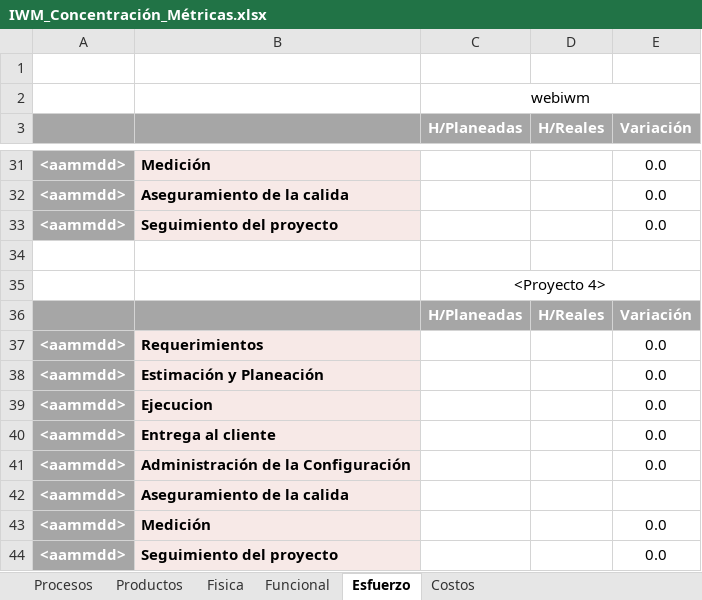
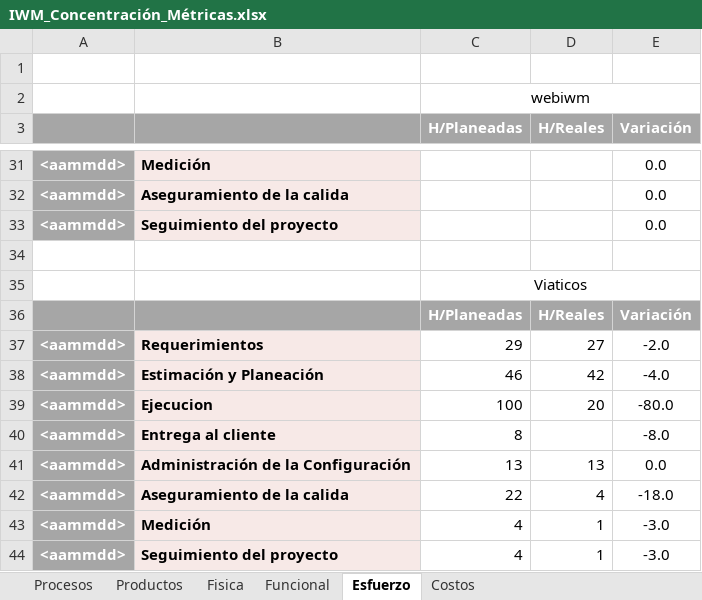
Before and after one commit to CharlsG/IWM, an Excel workbook: Organización/Procesos/Soporte Organizacional/3. Medición, Monitoreo y Control/Medición/IWM_Concentración_Métricas.xlsx, sheet Esfuerzo, drawn as a sheet; only a part is shown, gaps mark what is left out; values as stored, in another font and other column widths than the file's, no borders; the diff names each change by its address in the sheet, - before the commit and + after, or states it on an @@ line.

Commit message:
Actualizacion de la concentracion de metricas con el proyecto viaticos_q

```diff
--- a/Organización/Procesos/Soporte Organizacional/3. Medición, Monitoreo y Control/Medición/IWM_Concentración_Métricas.xlsx (sheet Esfuerzo)
+++ b/Organización/Procesos/Soporte Organizacional/3. Medición, Monitoreo y Control/Medición/IWM_Concentración_Métricas.xlsx (sheet Esfuerzo)
-C35 (H/Planeadas): <Proyecto 4>
+C35 (H/Planeadas): Viaticos
-C37 (H/Planeadas): (empty)
+C37 (H/Planeadas): 29
-D37 (H/Reales): (empty)
+D37 (H/Reales): 27
-E37 (Variación): 0.0
+E37 (Variación): -2.0
-C38 (H/Planeadas): (empty)
+C38 (H/Planeadas): 46
-D38 (H/Reales): (empty)
+D38 (H/Reales): 42
-E38 (Variación): 0.0
+E38 (Variación): -4.0
-C39 (H/Planeadas): (empty)
+C39 (H/Planeadas): 100
-D39 (H/Reales): (empty)
+D39 (H/Reales): 20
-E39 (Variación): 0.0
+E39 (Variación): -80.0
-C40 (H/Planeadas): (empty)
+C40 (H/Planeadas): 8
-E40 (Variación): 0.0
+E40 (Variación): -8.0
-C41 (H/Planeadas): (empty)
+C41 (H/Planeadas): 13
-D41 (H/Reales): (empty)
+D41 (H/Reales): 13
-C42 (H/Planeadas): (empty)
+C42 (H/Planeadas): 22
-D42 (H/Reales): (empty)
+D42 (H/Reales): 4
-E42 (Variación): (empty)
+E42 (Variación): -18.0
-C43:C44 (H/Planeadas): (empty)
+C43:C44 (H/Planeadas): 4
-D43:D44 (H/Reales): (empty)
+D43:D44 (H/Reales): 1
-E43:E44 (Variación): 0.0
+E43:E44 (Variación): -3.0
```
Also changed, not shown: sheet Costos, charts or pictures.
